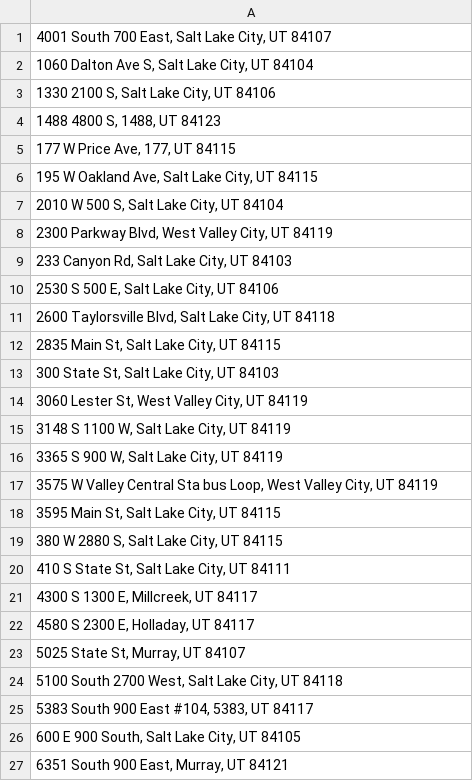
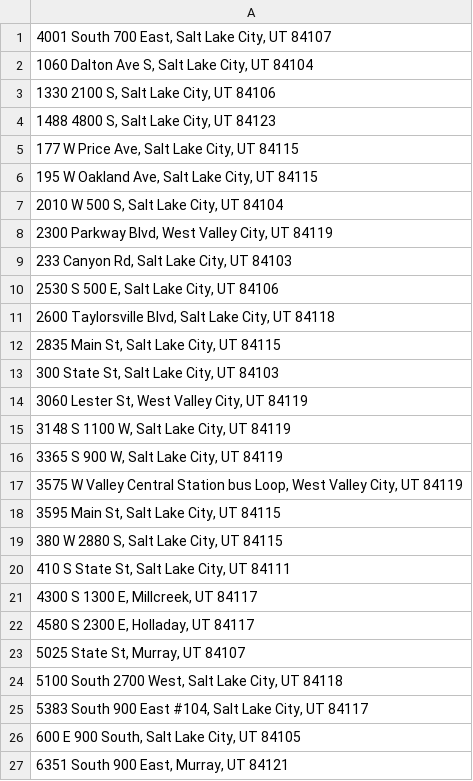
Before and after one commit to sitting-duck/nearest-neighbor-routing-program, a CSV file: locations.csv, drawn as a sheet.

```diff
--- a/locations.csv
+++ b/locations.csv
@@ -3,4 +3,4 @@
 "1330 2100 S, Salt Lake City, UT 84106",
-"1488 4800 S, 1488, UT 84123",
-"177 W Price Ave, 177, UT 84115",
+"1488 4800 S, Salt Lake City, UT 84123",
+"177 W Price Ave, Salt Lake City, UT 84115",
 "195 W Oakland Ave, Salt Lake City, UT 84115",
@@ -16,3 +16,3 @@
 "3365 S 900 W, Salt Lake City, UT 84119",
-"3575 W Valley Central Sta bus Loop, West Valley City, UT 84119",
+"3575 W Valley Central Station bus Loop, West Valley City, UT 84119",
 "3595 Main St, Salt Lake City, UT 84115",
@@ -24,3 +24,3 @@
 "5100 South 2700 West, Salt Lake City, UT 84118",
-"5383 South 900 East #104, 5383, UT 84117",
+"5383 South 900 East #104, Salt Lake City, UT 84117",
 "600 E 900 South, Salt Lake City, UT 84105",
```
Also changed, not shown: 4 other files.
